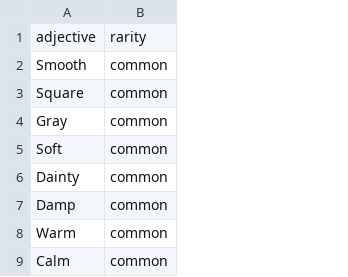
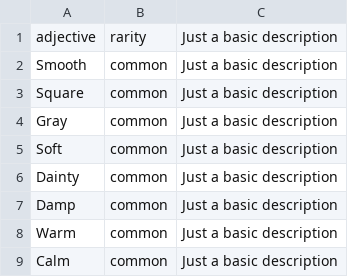
Before and after one commit to thedeagler/wordsmith, a CSV file: adjectives/adjectives.csv, drawn as a sheet; only a part is shown; the diff names each change by its address in the sheet, - before the commit and + after, or states it on an @@ line.

Commit message:
Update adjectives and add color

```diff
--- a/adjectives/adjectives.csv
+++ b/adjectives/adjectives.csv
+column C, rows 1-9: all Just a basic description
```
Also changed, not shown: 58 other files.
